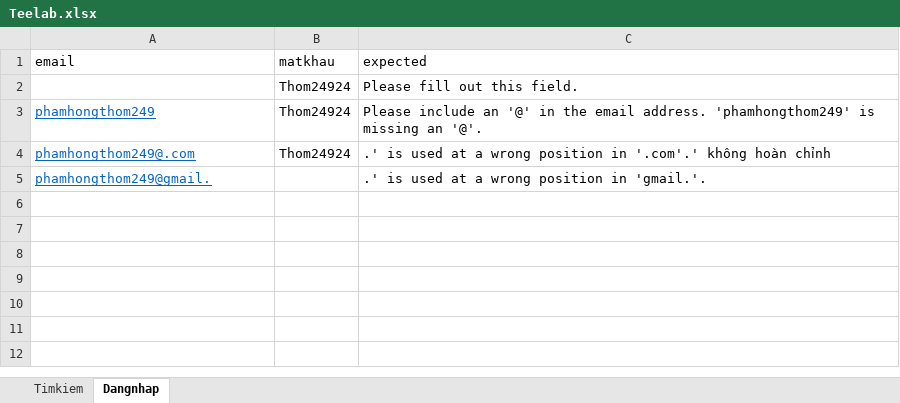
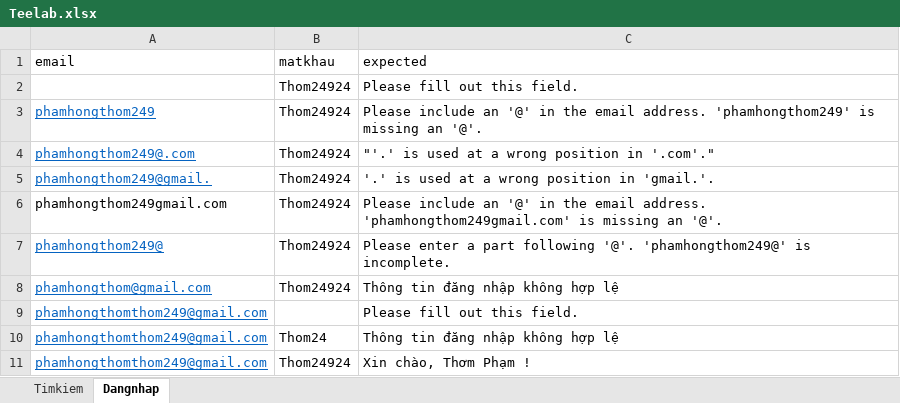
Before and after one commit to Thomhehe/Teelab, an Excel workbook: Teelab.xlsx, sheet Dangnhap, drawn as a sheet; values as stored, in another font and other column widths than the file's, no borders; the diff names each change by its address in the sheet, - before the commit and + after, or states it on an @@ line.

```diff
--- a/Teelab.xlsx (sheet Dangnhap)
+++ b/Teelab.xlsx (sheet Dangnhap)
-C4 (expected): .' is used at a wrong position in '.com'.' không hoàn chỉnh
+C4 (expected): "'.' is used at a wrong position in '.com'."
-B5 (matkhau): (empty)
+B5 (matkhau): Thom24924
-C5 (expected): .' is used at a wrong position in 'gmail.'.
+C5 (expected): '.' is used at a wrong position in 'gmail.'.
+row 6: phamhongthom249gmail.com | Thom24924 | Please include an '@' in the email address. 'phamhongthom249gmail.com' is missing an '@'.
+row 7: phamhongthom249@ | Thom24924 | Please enter a part following '@'. 'phamhongthom249@' is incomplete.
+row 8: phamhongthom@gmail.com | Thom24924 | Thông tin đăng nhập không hợp lệ
+row 9: phamhongthomthom249@gmail.com |  | Please fill out this field.
+row 10: phamhongthomthom249@gmail.com | Thom24 | Thông tin đăng nhập không hợp lệ
+row 11: phamhongthomthom249@gmail.com | Thom24924 | Xin chào, Thơm Phạm !
```
Also changed, not shown: 3 other files.
